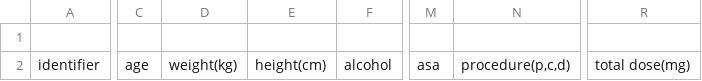
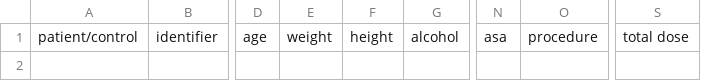
Before and after one commit to varnell-holdings/propofol-recovery, a CSV file: data.csv, drawn as a sheet; only a part is shown, gaps mark what is left out; removed rows and columns are numbered as before the commit, all else as after; rows hold the shown columns only; the diff names each change by its address in the sheet, - before the commit and + after, or states it on an @@ line.

Commit message:
add patient/control field to data.csv

```diff
--- a/data.csv
+++ b/data.csv
+column A, row 1: patient/control
-column D, row 2: weight(kg)
-column E, row 2: height(cm)
+column E, row 1: weight
+column F, row 1: height
-column N, row 2: procedure(p,c,d)
+column O, row 1: procedure
-column R, row 2: total dose(mg)
+column S, row 1: total dose
-row 1: (empty)
```
Also changed, not shown: 2 other files.
